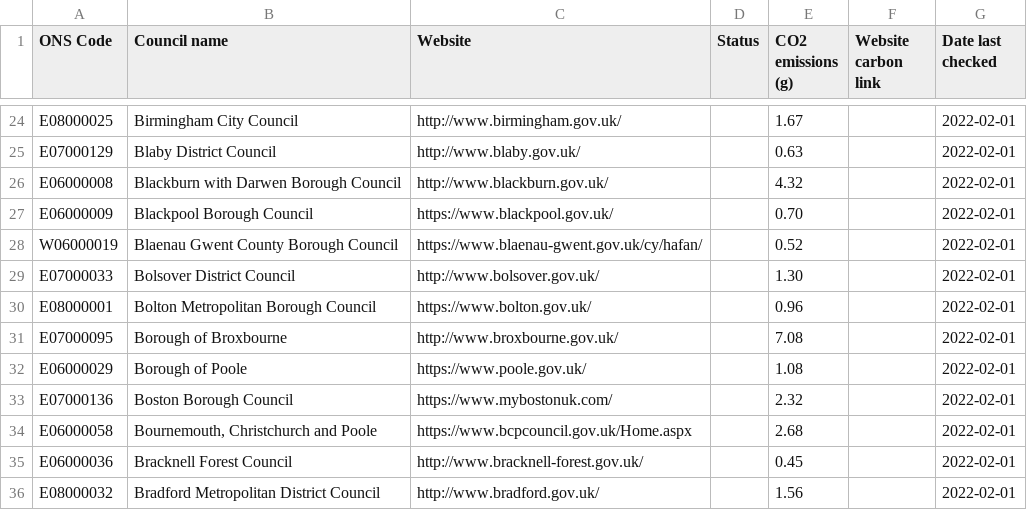
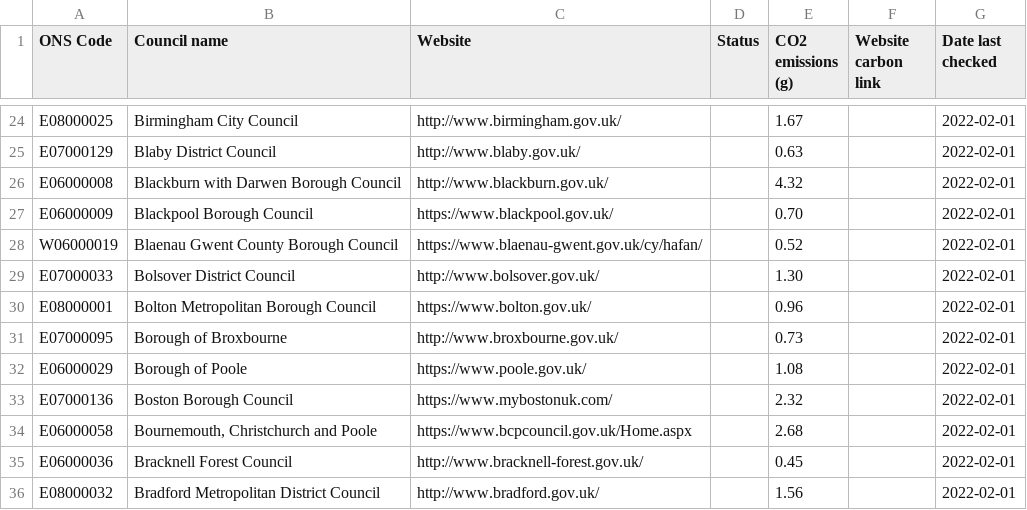
Before and after one commit to open-innovations/council-website-emissions, a CSV file: data/index.csv, drawn as a sheet; only a part is shown, gaps mark what is left out.

```diff
--- a/data/index.csv
+++ b/data/index.csv
@@ -30,3 +30,3 @@ E07000033,Bolsover District Council,http://www.bolsover.gov.uk/,,1.30,,2022-02-0
 E08000001,Bolton Metropolitan Borough Council,https://www.bolton.gov.uk/,,0.96,,2022-02-01
-E07000095,Borough of Broxbourne,http://www.broxbourne.gov.uk/,,7.08,,2022-02-01
+E07000095,Borough of Broxbourne,http://www.broxbourne.gov.uk/,,0.73,,2022-02-01
 E06000029,Borough of Poole,https://www.poole.gov.uk/,,1.08,,2022-02-01
```
Also changed, not shown: data/index.tsv, 4 other files.
